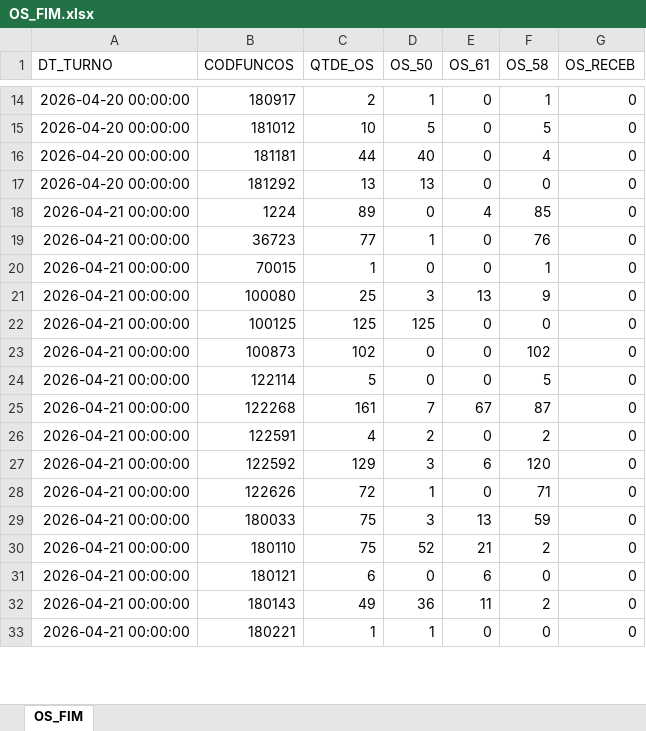
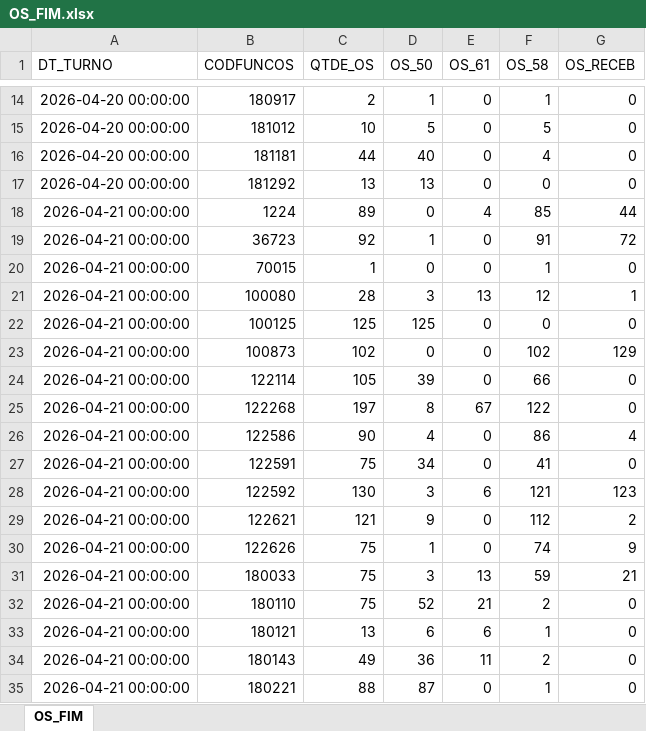
Before and after one commit to wesley-henrique1/automatize_pandas, an Excel workbook: ARQUIVOS_GERADOS/BI_ABASTECIMENTO/OS_FIM.xlsx, sheet OS_FIM, drawn as a sheet; only a part is shown, gaps mark what is left out; values as stored, in another font and other column widths than the file's, no borders; addresses are those after the commit; the diff covers the shown part only; the diff names each change by its address in the sheet, - before the commit and + after, or states it on an @@ line.

```diff
--- a/ARQUIVOS_GERADOS/BI_ABASTECIMENTO/OS_FIM.xlsx (sheet OS_FIM)
+++ b/ARQUIVOS_GERADOS/BI_ABASTECIMENTO/OS_FIM.xlsx (sheet OS_FIM)
-G18 (OS_RECEB): 0
+G18 (OS_RECEB): 44
-C19 (QTDE_OS): 77
+C19 (QTDE_OS): 92
-F19 (OS_58): 76
+F19 (OS_58): 91
-G19 (OS_RECEB): 0
+G19 (OS_RECEB): 72
-C21 (QTDE_OS): 25
+C21 (QTDE_OS): 28
-F21 (OS_58): 9
+F21 (OS_58): 12
-G21 (OS_RECEB): 0
+G21 (OS_RECEB): 1
-G23 (OS_RECEB): 0
+G23 (OS_RECEB): 129
-C24 (QTDE_OS): 5
+C24 (QTDE_OS): 105
-D24 (OS_50): 0
+D24 (OS_50): 39
-F24 (OS_58): 5
+F24 (OS_58): 66
-C25 (QTDE_OS): 161
+C25 (QTDE_OS): 197
-D25 (OS_50): 7
+D25 (OS_50): 8
-F25 (OS_58): 87
+F25 (OS_58): 122
+row 26: 2026-04-21 00:00:00 | 122586 | 90 | 4 | 0 | 86 | 4
-C27 (QTDE_OS): 4
+C27 (QTDE_OS): 75
-D27 (OS_50): 2
+D27 (OS_50): 34
-F27 (OS_58): 2
+F27 (OS_58): 41
-C28 (QTDE_OS): 129
+C28 (QTDE_OS): 130
-F28 (OS_58): 120
+F28 (OS_58): 121
-G28 (OS_RECEB): 0
+G28 (OS_RECEB): 123
+row 29: 2026-04-21 00:00:00 | 122621 | 121 | 9 | 0 | 112 | 2
-C30 (QTDE_OS): 72
+C30 (QTDE_OS): 75
-F30 (OS_58): 71
+F30 (OS_58): 74
-G30 (OS_RECEB): 0
+G30 (OS_RECEB): 9
-G31 (OS_RECEB): 0
+G31 (OS_RECEB): 21
-C33 (QTDE_OS): 6
+C33 (QTDE_OS): 13
-D33 (OS_50): 0
+D33 (OS_50): 6
-F33 (OS_58): 0
+F33 (OS_58): 1
-C35 (QTDE_OS): 1
+C35 (QTDE_OS): 88
-D35 (OS_50): 1
+D35 (OS_50): 87
-F35 (OS_58): 0
+F35 (OS_58): 1
```
Also changed, not shown: 25 added rows, 1 removed row and 61 edited cells elsewhere in this sheet, ARQUIVOS_GERADOS/BI_ABASTECIMENTO/OS_GERAL.xlsx, ARQUIVOS_GERADOS/BI_ABASTECIMENTO/OS_PD.xlsx, 42 other files.
